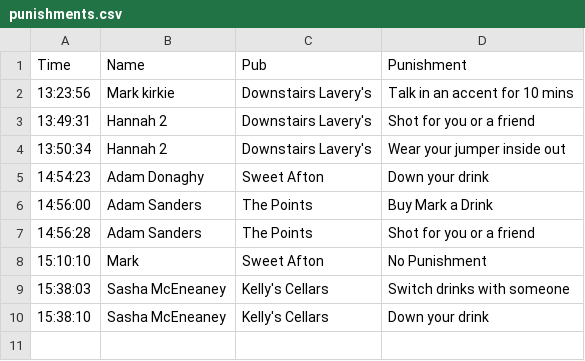
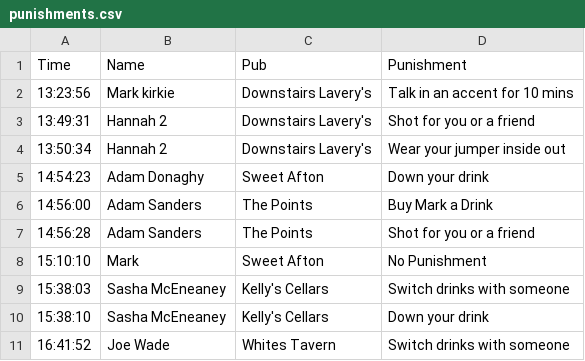
Before and after one commit to kirkpatrick8/pubcrawl, a CSV file: punishments.csv, drawn as a sheet; the diff names each change by its address in the sheet, - before the commit and + after, or states it on an @@ line.

Commit message:
Update punishments - 2024-11-23 16:41:54.177997

```diff
--- a/punishments.csv
+++ b/punishments.csv
+row 11: 16:41:52 | Joe Wade | Whites Tavern | Switch drinks with someone
```
